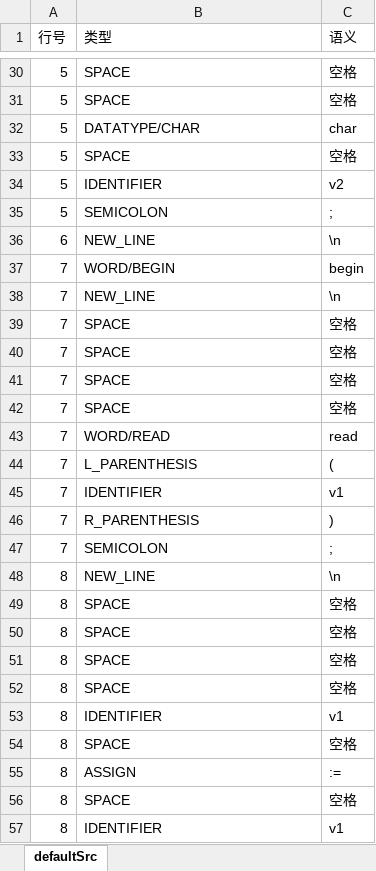
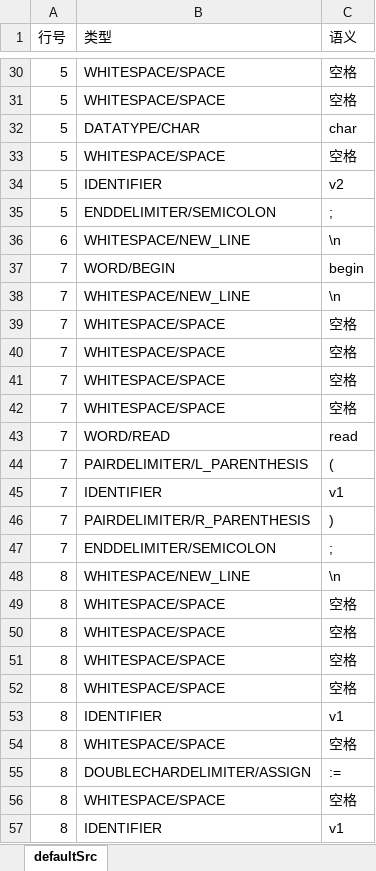
Before and after one commit to Ag-epiphany/compile-course-homework, an Excel workbook: src/main/resources/default/defaultToken.xlsx, sheet defaultSrc, drawn as a sheet; only a part is shown, gaps mark what is left out; values as stored, in another font and other column widths than the file's, no cell formats; the diff covers the shown part only; the diff names each change by its address in the sheet, - before the commit and + after, or states it on an @@ line.

```diff
--- a/src/main/resources/default/defaultToken.xlsx (sheet defaultSrc)
+++ b/src/main/resources/default/defaultToken.xlsx (sheet defaultSrc)
-B30:B31 (类型): SPACE
+B30:B31 (类型): WHITESPACE/SPACE
-B33 (类型): SPACE
+B33 (类型): WHITESPACE/SPACE
-B35 (类型): SEMICOLON
+B35 (类型): ENDDELIMITER/SEMICOLON
-B36 (类型): NEW_LINE
+B36 (类型): WHITESPACE/NEW_LINE
-B38 (类型): NEW_LINE
+B38 (类型): WHITESPACE/NEW_LINE
-B39:B42 (类型): SPACE
+B39:B42 (类型): WHITESPACE/SPACE
-B44 (类型): L_PARENTHESIS
+B44 (类型): PAIRDELIMITER/L_PARENTHESIS
-B46 (类型): R_PARENTHESIS
+B46 (类型): PAIRDELIMITER/R_PARENTHESIS
-B47 (类型): SEMICOLON
+B47 (类型): ENDDELIMITER/SEMICOLON
-B48 (类型): NEW_LINE
+B48 (类型): WHITESPACE/NEW_LINE
-B49:B52 (类型): SPACE
+B49:B52 (类型): WHITESPACE/SPACE
-B54 (类型): SPACE
+B54 (类型): WHITESPACE/SPACE
-B55 (类型): ASSIGN
+B55 (类型): DOUBLECHARDELIMITER/ASSIGN
-B56 (类型): SPACE
+B56 (类型): WHITESPACE/SPACE
```
Also changed, not shown: 1 added row and 37 edited cells elsewhere in this sheet, cell formats, 22 other files.
